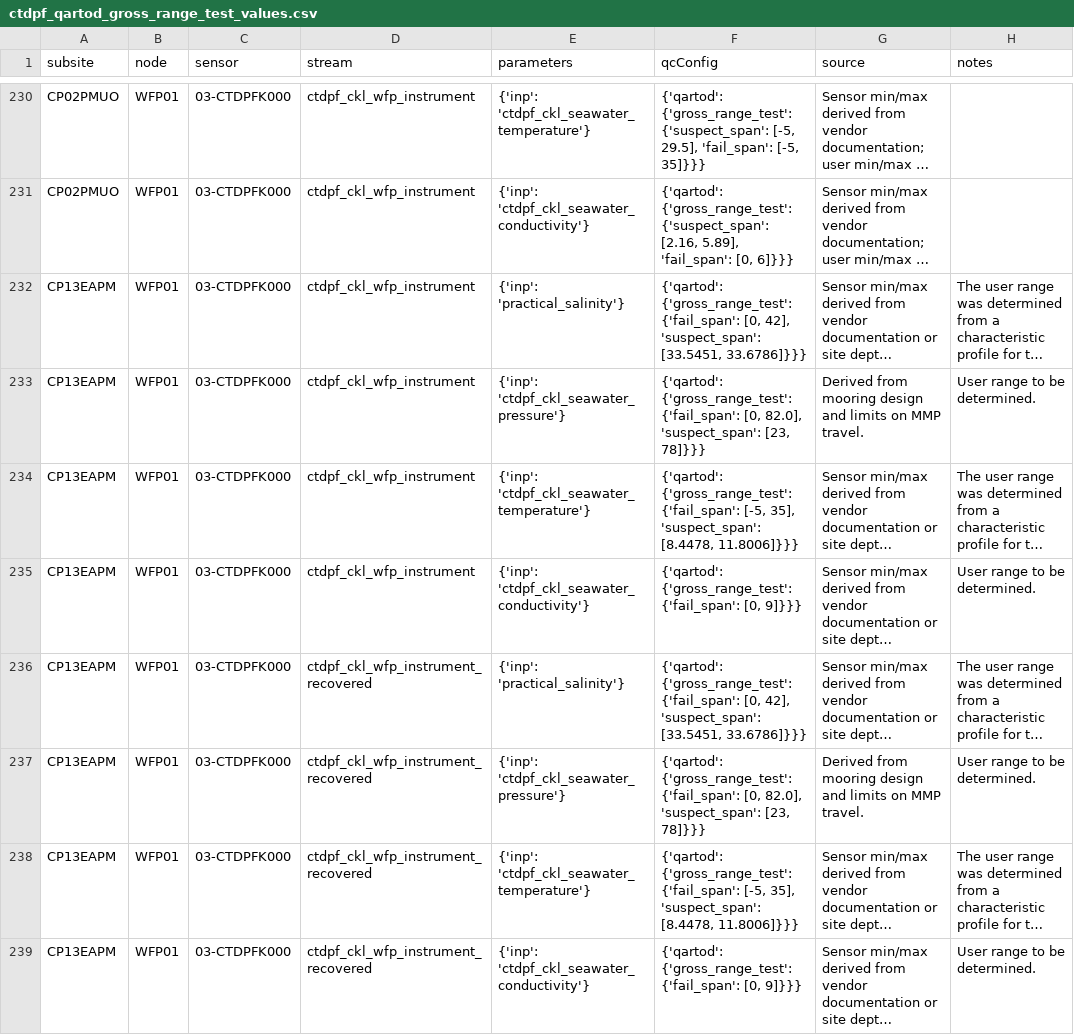
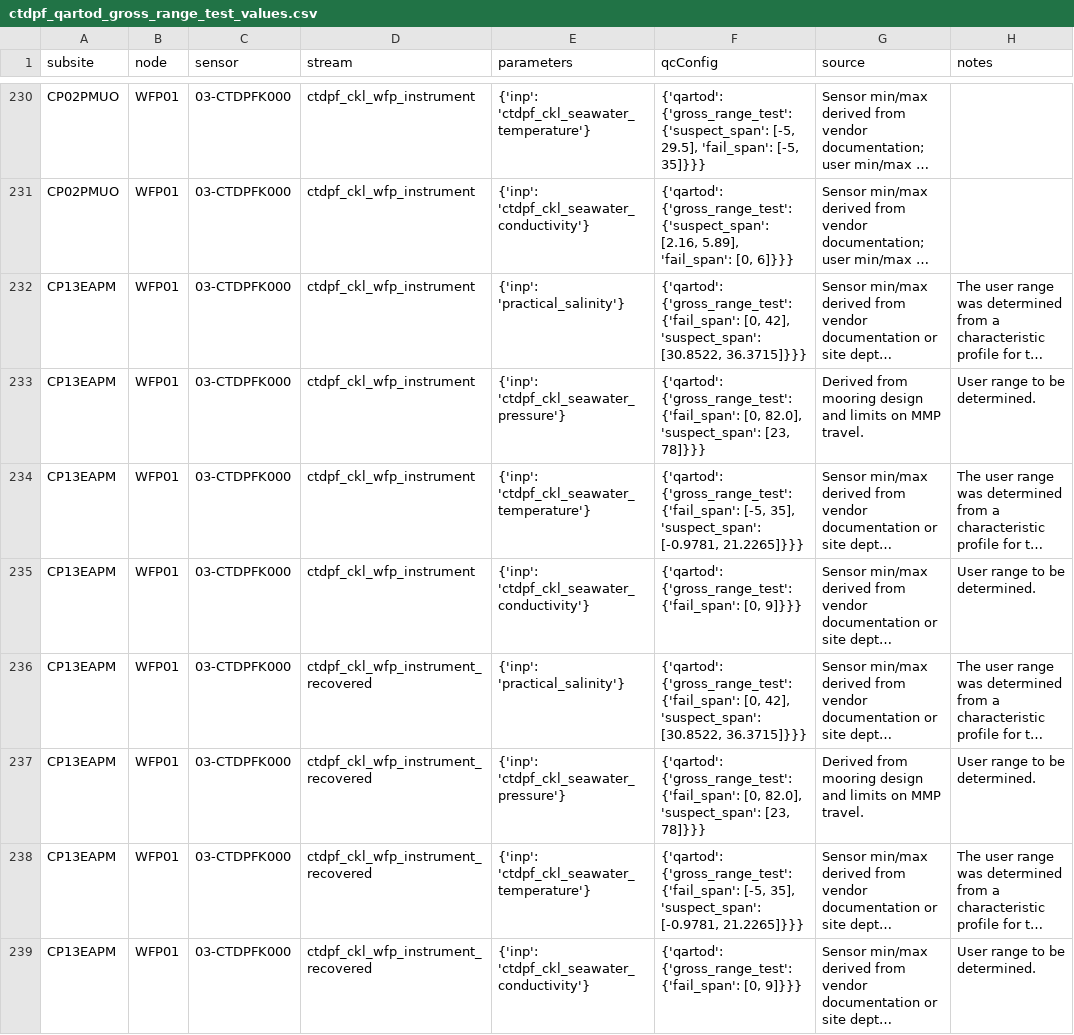
Before and after one commit to oceanobservatories/qc-lookup, a CSV file: qartod/ctdpf/ctdpf_qartod_gross_range_test_values.csv, drawn as a sheet; only a part is shown, gaps mark what is left out; long unchanged cells end in …; the diff covers the shown part only; the diff names each change by its address in the sheet, - before the commit and + after, or states it on an @@ line.

```diff
--- a/qartod/ctdpf/ctdpf_qartod_gross_range_test_values.csv
+++ b/qartod/ctdpf/ctdpf_qartod_gross_range_test_values.csv
-F232 (qcConfig): …42], 'suspect_span': [33.5451, 33.6786]}}}
+F232 (qcConfig): …42], 'suspect_span': [30.8522, 36.3715]}}}
-F234 (qcConfig): …35], 'suspect_span': [8.4478, 11.8006]}}}
+F234 (qcConfig): …35], 'suspect_span': [-0.9781, 21.2265]}}}
-F236 (qcConfig): …42], 'suspect_span': [33.5451, 33.6786]}}}
+F236 (qcConfig): …42], 'suspect_span': [30.8522, 36.3715]}}}
-F238 (qcConfig): …35], 'suspect_span': [8.4478, 11.8006]}}}
+F238 (qcConfig): …35], 'suspect_span': [-0.9781, 21.2265]}}}
```
Also changed, not shown: 16 edited cells elsewhere in this file.
